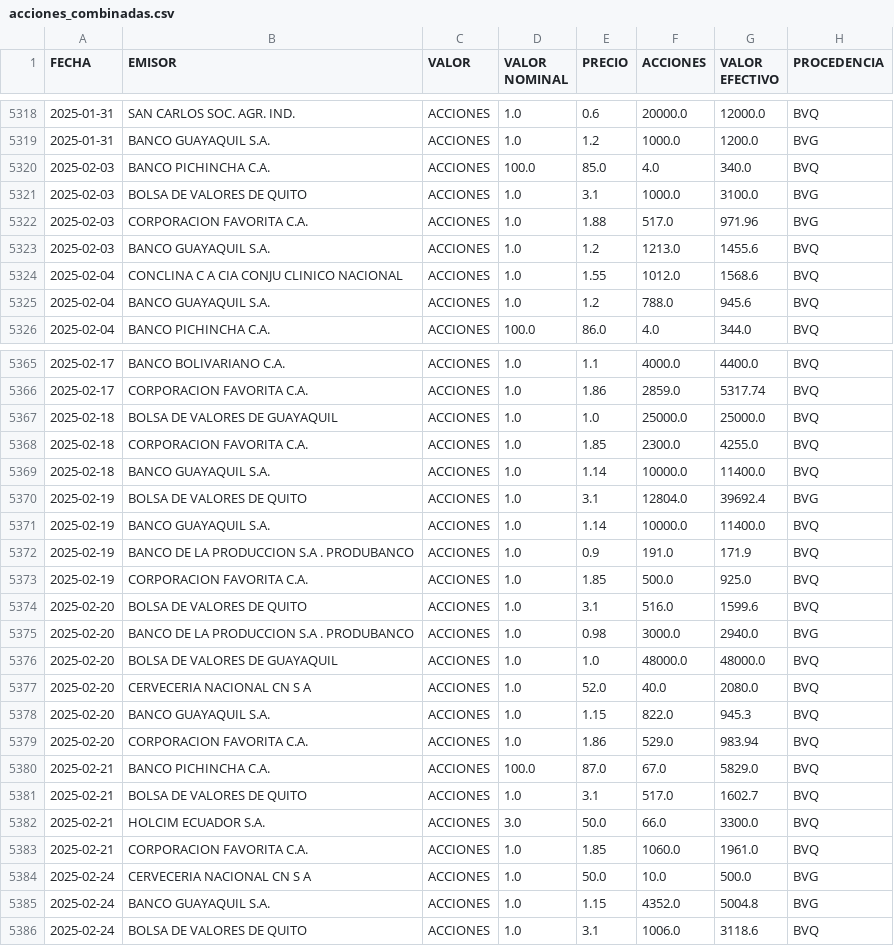
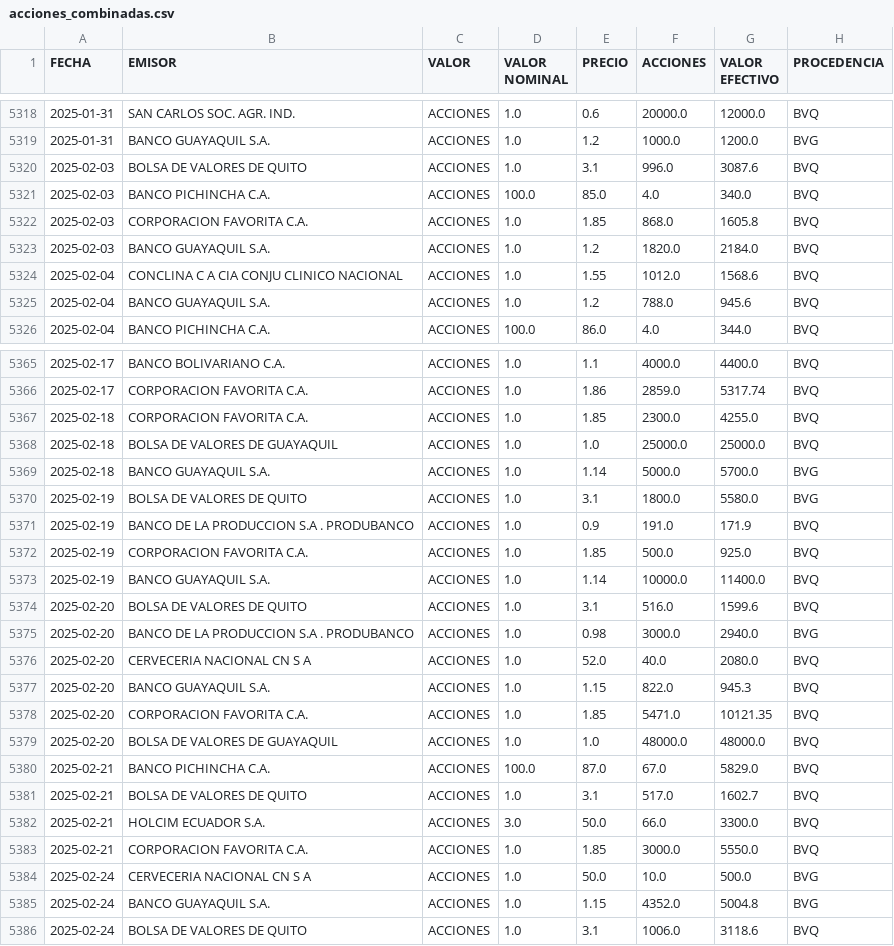
Before and after one commit to TRomMV/Reporte-Metrovalores, a CSV file: data/acciones_combinadas.csv, drawn as a sheet; only a part is shown, gaps mark what is left out; the diff covers the shown part only.

```diff
--- a/data/acciones_combinadas.csv
+++ b/data/acciones_combinadas.csv
@@ -5319,6 +5319,6 @@ FECHA,EMISOR,VALOR,VALOR NOMINAL,PRECIO,ACCIONES,VALOR EFECTIVO,PROCEDENCIA
 2025-01-31,BANCO GUAYAQUIL S.A.,ACCIONES,1.0,1.2,1000.0,1200.0,BVG
+2025-02-03,BOLSA DE VALORES DE QUITO,ACCIONES,1.0,3.1,996.0,3087.6,BVQ
 2025-02-03,BANCO PICHINCHA C.A.,ACCIONES,100.0,85.0,4.0,340.0,BVQ
-2025-02-03,BOLSA DE VALORES DE QUITO,ACCIONES,1.0,3.1,1000.0,3100.0,BVG
-2025-02-03,CORPORACION FAVORITA C.A.,ACCIONES,1.0,1.88,517.0,971.96,BVG
-2025-02-03,BANCO GUAYAQUIL S.A.,ACCIONES,1.0,1.2,1213.0,1455.6,BVQ
+2025-02-03,CORPORACION FAVORITA C.A.,ACCIONES,1.0,1.85,868.0,1605.8,BVQ
+2025-02-03,BANCO GUAYAQUIL S.A.,ACCIONES,1.0,1.2,1820.0,2184.0,BVQ
 2025-02-04,CONCLINA C A  CIA CONJU CLINICO NACIONAL,ACCIONES,1.0,1.55,1012.0,1568.6,BVQ
@@ -5366,15 +5366,15 @@ FECHA,EMISOR,VALOR,VALOR NOMINAL,PRECIO,ACCIONES,VALOR EFECTIVO,PROCEDENCIA
 2025-02-17,CORPORACION FAVORITA C.A.,ACCIONES,1.0,1.86,2859.0,5317.74,BVQ
+2025-02-18,CORPORACION FAVORITA C.A.,ACCIONES,1.0,1.85,2300.0,4255.0,BVQ
 2025-02-18,BOLSA DE VALORES DE GUAYAQUIL,ACCIONES,1.0,1.0,25000.0,25000.0,BVQ
-2025-02-18,CORPORACION FAVORITA C.A.,ACCIONES,1.0,1.85,2300.0,4255.0,BVQ
-2025-02-18,BANCO GUAYAQUIL S.A.,ACCIONES,1.0,1.14,10000.0,11400.0,BVQ
-2025-02-19,BOLSA DE VALORES DE QUITO,ACCIONES,1.0,3.1,12804.0,39692.4,BVG
-2025-02-19,BANCO GUAYAQUIL S.A.,ACCIONES,1.0,1.14,10000.0,11400.0,BVQ
+2025-02-18,BANCO GUAYAQUIL S.A.,ACCIONES,1.0,1.14,5000.0,5700.0,BVG
+2025-02-19,BOLSA DE VALORES DE QUITO,ACCIONES,1.0,3.1,1800.0,5580.0,BVG
 2025-02-19,BANCO DE LA PRODUCCION S.A . PRODUBANCO,ACCIONES,1.0,0.9,191.0,171.9,BVQ
 2025-02-19,CORPORACION FAVORITA C.A.,ACCIONES,1.0,1.85,500.0,925.0,BVQ
+2025-02-19,BANCO GUAYAQUIL S.A.,ACCIONES,1.0,1.14,10000.0,11400.0,BVQ
 2025-02-20,BOLSA DE VALORES DE QUITO,ACCIONES,1.0,3.1,516.0,1599.6,BVQ
 2025-02-20,BANCO DE LA PRODUCCION S.A . PRODUBANCO,ACCIONES,1.0,0.98,3000.0,2940.0,BVG
-2025-02-20,BOLSA DE VALORES DE GUAYAQUIL,ACCIONES,1.0,1.0,48000.0,48000.0,BVQ
 2025-02-20,CERVECERIA NACIONAL CN S A,ACCIONES,1.0,52.0,40.0,2080.0,BVQ
 2025-02-20,BANCO GUAYAQUIL S.A.,ACCIONES,1.0,1.15,822.0,945.3,BVQ
-2025-02-20,CORPORACION FAVORITA C.A.,ACCIONES,1.0,1.86,529.0,983.94,BVQ
+2025-02-20,CORPORACION FAVORITA C.A.,ACCIONES,1.0,1.85,5471.0,10121.35,BVQ
+2025-02-20,BOLSA DE VALORES DE GUAYAQUIL,ACCIONES,1.0,1.0,48000.0,48000.0,BVQ
 2025-02-21,BANCO PICHINCHA C.A.,ACCIONES,100.0,87.0,67.0,5829.0,BVQ
@@ -5382,3 +5382,3 @@ FECHA,EMISOR,VALOR,VALOR NOMINAL,PRECIO,ACCIONES,VALOR EFECTIVO,PROCEDENCIA
 2025-02-21,HOLCIM ECUADOR S.A.,ACCIONES,3.0,50.0,66.0,3300.0,BVQ
-2025-02-21,CORPORACION FAVORITA C.A.,ACCIONES,1.0,1.85,1060.0,1961.0,BVQ
+2025-02-21,CORPORACION FAVORITA C.A.,ACCIONES,1.0,1.85,3000.0,5550.0,BVQ
 2025-02-24,CERVECERIA NACIONAL CN S A,ACCIONES,1.0,50.0,10.0,500.0,BVG
```
Also changed, not shown: 5 added rows, 1 removed row, 6 moved rows and 12 edited cells elsewhere in this file, data/acciones_2025.csv, 1 other file.
